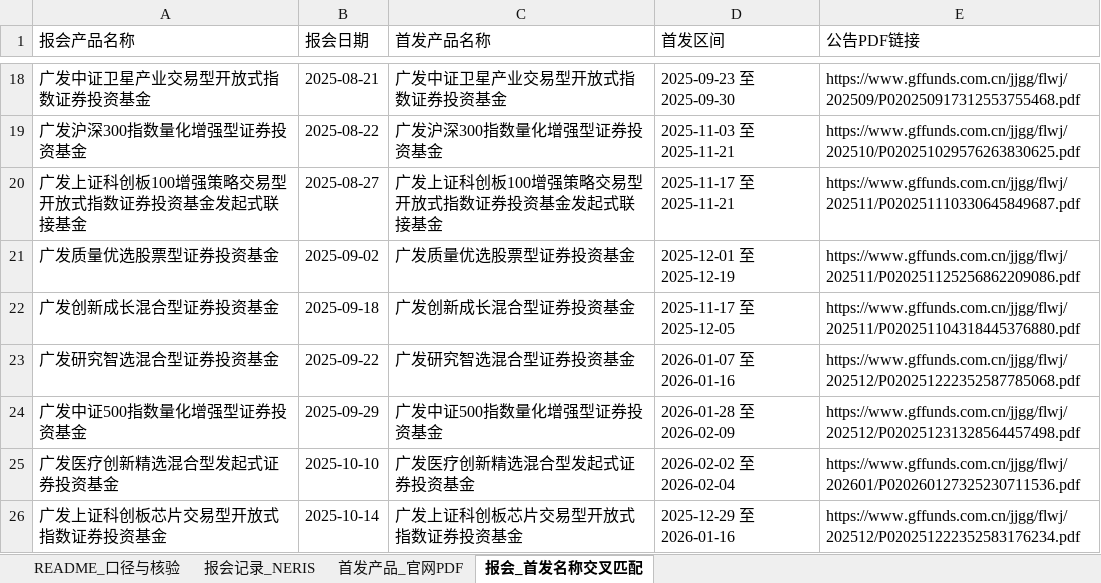
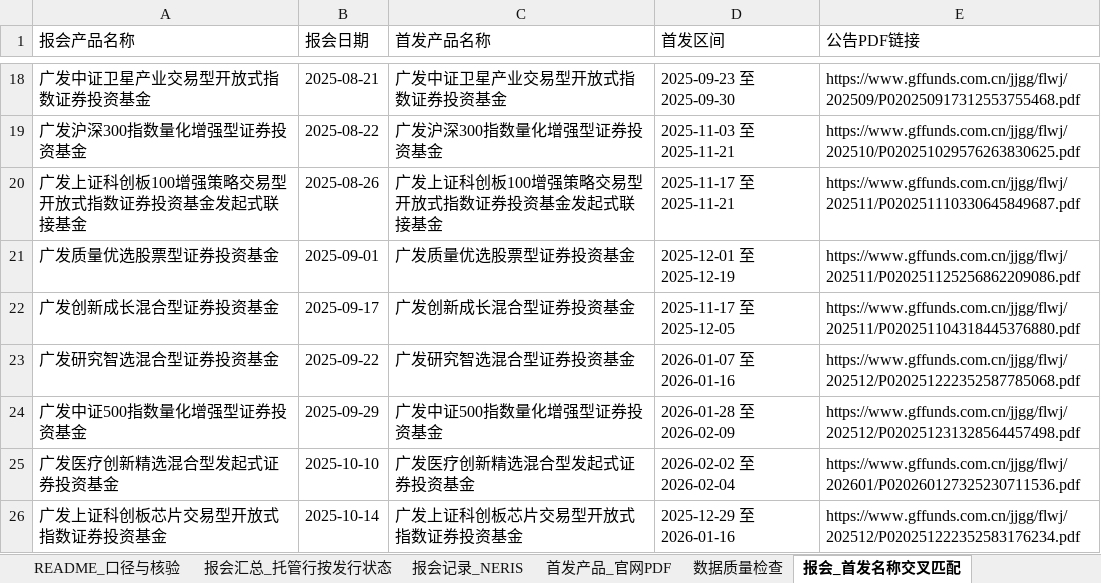
Before and after one commit to linzhuoran79/china-nev-6seater-hub, an Excel workbook: outputs/fund_records/易方达_广发_2025_2026Q1_报会与首发记录.xlsx, sheet 报会_首发名称交叉匹配, drawn as a sheet; only a part is shown, gaps mark what is left out; values as stored, in another font and other column widths than the file's, no borders; the diff covers the shown part only; the diff names each change by its address in the sheet, - before the commit and + after, or states it on an @@ line.

```diff
--- a/outputs/fund_records/易方达_广发_2025_2026Q1_报会与首发记录.xlsx (sheet 报会_首发名称交叉匹配)
+++ b/outputs/fund_records/易方达_广发_2025_2026Q1_报会与首发记录.xlsx (sheet 报会_首发名称交叉匹配)
+sheet tab: 报会汇总_托管行按发行状态
+sheet tab: 数据质量检查
-B20 (报会日期): 2025-08-27
+B20 (报会日期): 2025-08-26
-B21 (报会日期): 2025-09-02
+B21 (报会日期): 2025-09-01
-B22 (报会日期): 2025-09-18
+B22 (报会日期): 2025-09-17
```
Also changed, not shown: 30 edited cells elsewhere in this sheet, sheet 报会记录_NERIS, sheet README_口径与核验, 6 other files.
